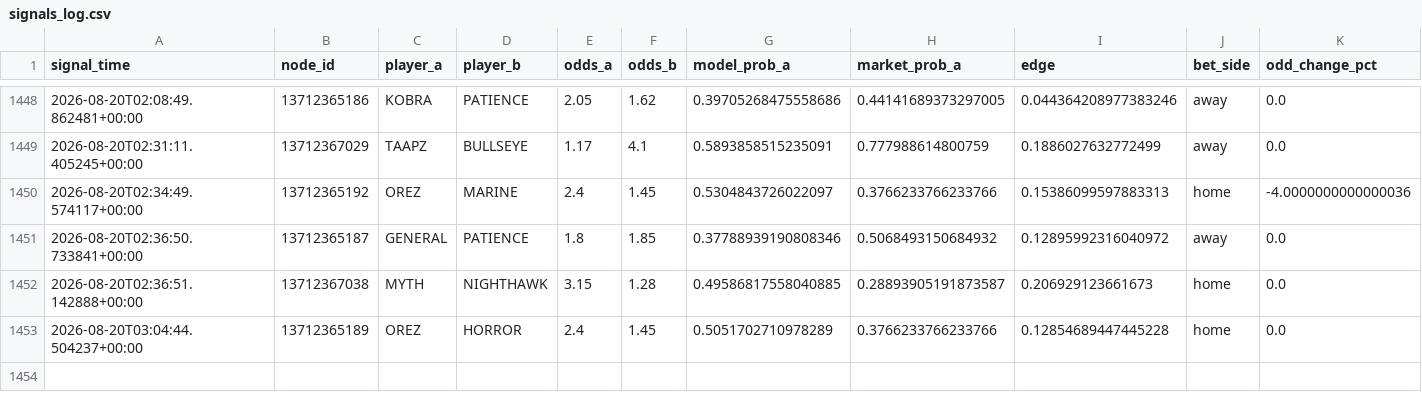
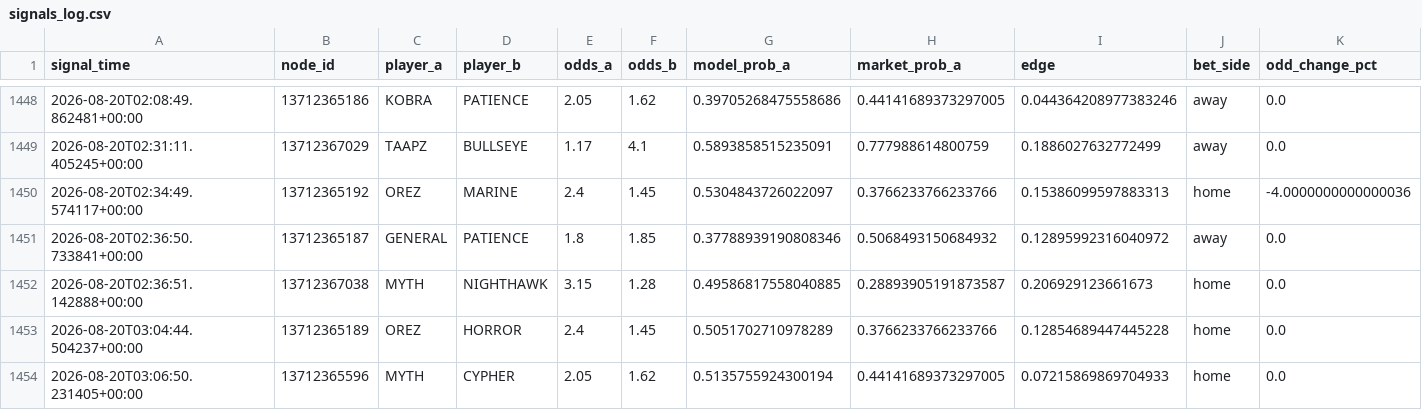
Before and after one commit to javarroba-cmd/proyecto-desde-cero, a CSV file: data/signals_log.csv, drawn as a sheet; only a part is shown, gaps mark what is left out; rows hold the shown columns only; the diff names each change by its address in the sheet, - before the commit and + after, or states it on an @@ line.

```diff
--- a/data/signals_log.csv
+++ b/data/signals_log.csv
+row 1454: 2026-08-20T03:06:50.231405+00:00 | 13712365596 | MYTH | CYPHER | 2.05 | 1.62 | 0.5135755924300194 | 0.44141689373297005 | 0.07215869869704933 | home | 0.0
```
